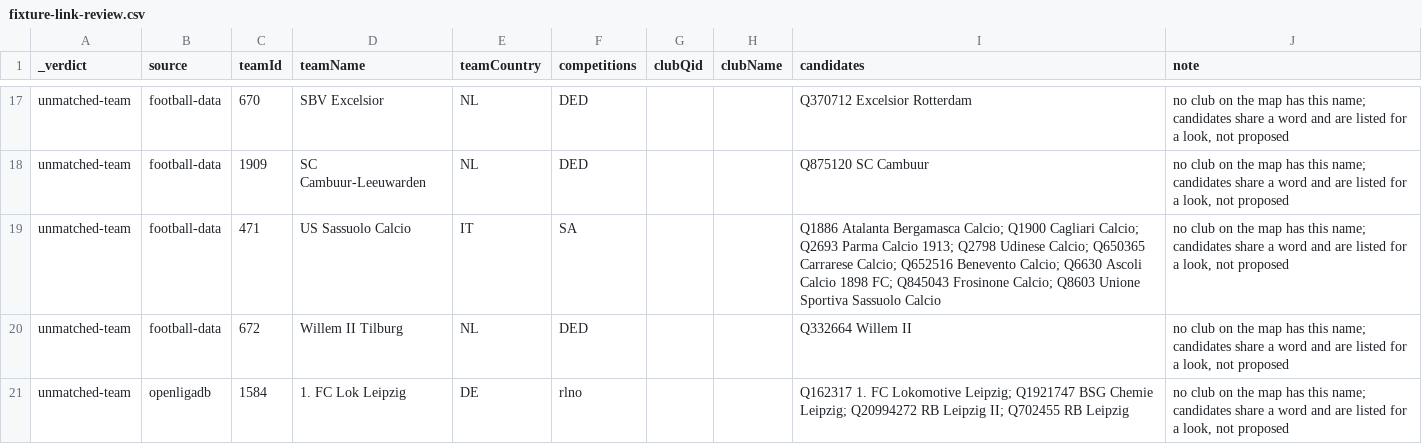
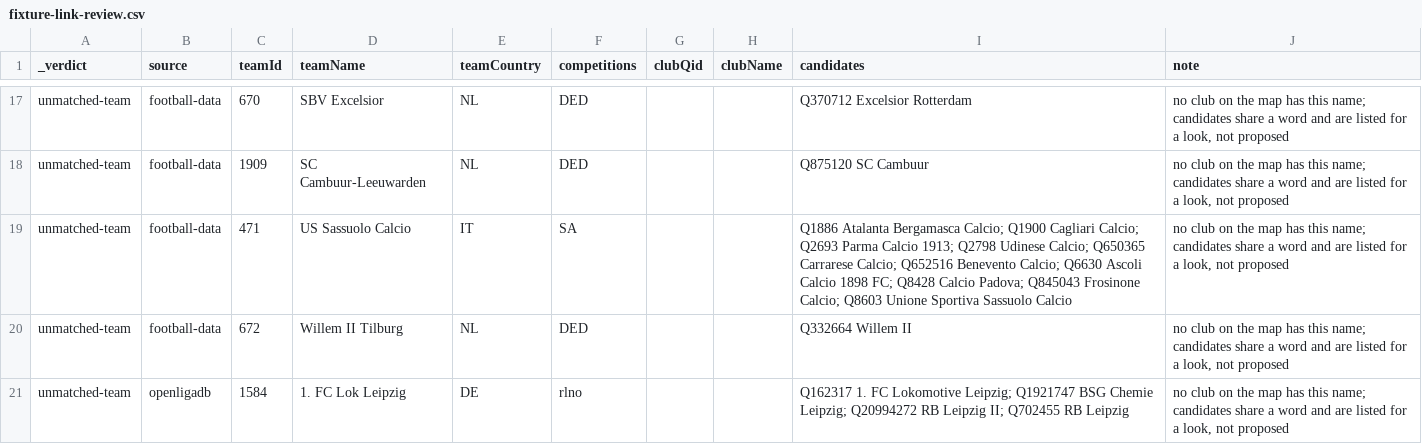
Before and after one commit to AlexGrozavul/Football, a CSV file: data/clubs/fixture-link-review.csv, drawn as a sheet; only a part is shown, gaps mark what is left out.

```diff
--- a/data/clubs/fixture-link-review.csv
+++ b/data/clubs/fixture-link-review.csv
@@ -18,3 +18,3 @@ unmatched-team,football-data,670,SBV Excelsior,NL,DED,,,Q370712 Excelsior Rotter
 unmatched-team,football-data,1909,SC Cambuur-Leeuwarden,NL,DED,,,Q875120 SC Cambuur,"no club on the map has this name; candidates share a word and are listed for a look, not proposed"
-unmatched-team,football-data,471,US Sassuolo Calcio,IT,SA,,,Q1886 Atalanta Bergamasca Calcio; Q1900 Cagliari Calcio; Q2693 Parma Calcio 1913; Q2798 Udinese Calcio; Q650365 Carrarese Calcio; Q652516 Benevento Calcio; Q6630 Ascoli Calcio 1898 FC; Q845043 Frosinone Calcio; Q8603 Unione Sportiva Sassuolo Calcio,"no club on the map has this name; candidates share a word and are listed for a look, not proposed"
+unmatched-team,football-data,471,US Sassuolo Calcio,IT,SA,,,Q1886 Atalanta Bergamasca Calcio; Q1900 Cagliari Calcio; Q2693 Parma Calcio 1913; Q2798 Udinese Calcio; Q650365 Carrarese Calcio; Q652516 Benevento Calcio; Q6630 Ascoli Calcio 1898 FC; Q8428 Calcio Padova; Q845043 Frosinone Calcio; Q8603 Unione Sportiva Sassuolo Calcio,"no club on the map has this name; candidates share a word and are listed for a look, not proposed"
 unmatched-team,football-data,672,Willem II Tilburg,NL,DED,,,Q332664 Willem II,"no club on the map has this name; candidates share a word and are listed for a look, not proposed"
```
